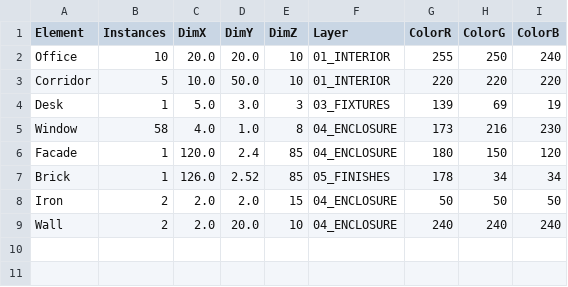
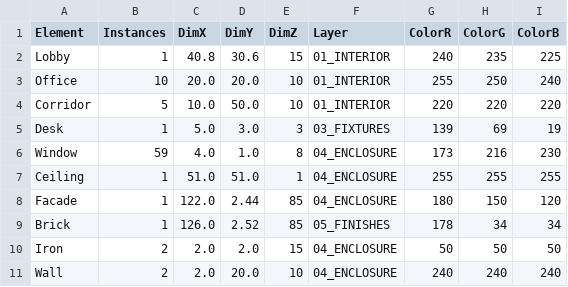
Before and after one commit to jcnorthrup9/MemoryMachine, a CSV file: data/ot_johnson_massing.csv, drawn as a sheet.

Commit message:
Update O.T. Johnson data pipeline and add presentation deck

```diff
--- a/data/ot_johnson_massing.csv
+++ b/data/ot_johnson_massing.csv
@@ -1,2 +1,3 @@
 Element,Instances,DimX,DimY,DimZ,Layer,ColorR,ColorG,ColorB
+Lobby,1,40.8,30.6,15,01_INTERIOR,240,235,225
 Office,10,20.0,20.0,10,01_INTERIOR,255,250,240
@@ -4,4 +5,5 @@ Corridor,5,10.0,50.0,10,01_INTERIOR,220,220,220
 Desk,1,5.0,3.0,3,03_FIXTURES,139,69,19
-Window,58,4.0,1.0,8,04_ENCLOSURE,173,216,230
-Facade,1,120.0,2.4,85,04_ENCLOSURE,180,150,120
+Window,59,4.0,1.0,8,04_ENCLOSURE,173,216,230
+Ceiling,1,51.0,51.0,1,04_ENCLOSURE,255,255,255
+Facade,1,122.0,2.44,85,04_ENCLOSURE,180,150,120
 Brick,1,126.0,2.52,85,05_FINISHES,178,34,34
```
Also changed, not shown: 5 other files.
